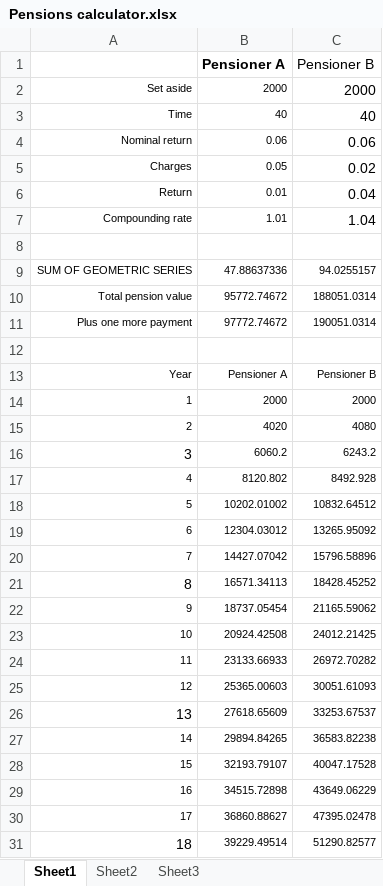
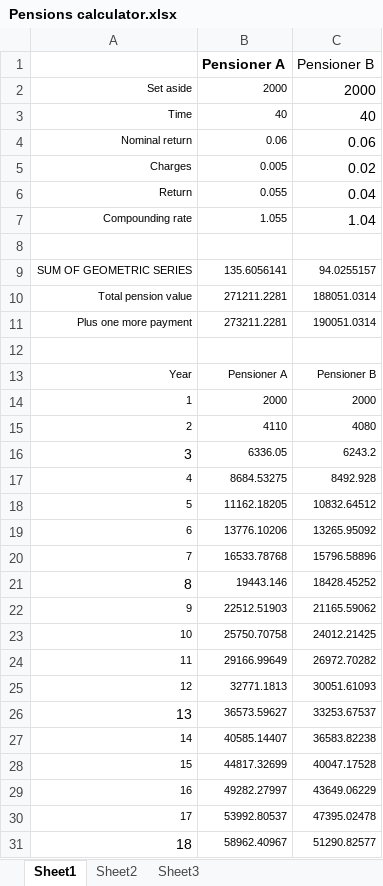
Before and after one commit to ft-interactive/isa-calculator, an Excel workbook: client/data/Pensions calculator.xlsx, sheet Sheet1, drawn as a sheet; only a part is shown; values as stored, in another font and other column widths than the file's, no borders; charts and pictures not drawn; the diff covers the shown part only; the diff names each change by its address in the sheet, - before the commit and + after, or states it on an @@ line.

```diff
--- a/client/data/Pensions calculator.xlsx (sheet Sheet1)
+++ b/client/data/Pensions calculator.xlsx (sheet Sheet1)
-B5 (Pensioner A): 0.05
+B5 (Pensioner A): 0.005
-B6 (Pensioner A): 0.01
+B6 (Pensioner A): 0.055
-B7 (Pensioner A): 1.01
+B7 (Pensioner A): 1.055
-B9 (Pensioner A): 47.88637336
+B9 (Pensioner A): 135.6056141
-B10 (Pensioner A): 95772.74672
+B10 (Pensioner A): 271211.2281
-B11 (Pensioner A): 97772.74672
+B11 (Pensioner A): 273211.2281
-B15 (Pensioner A): 4020
+B15 (Pensioner A): 4110
-B16 (Pensioner A): 6060.2
+B16 (Pensioner A): 6336.05
-B17 (Pensioner A): 8120.802
+B17 (Pensioner A): 8684.53275
-B18 (Pensioner A): 10202.01002
+B18 (Pensioner A): 11162.18205
-B19 (Pensioner A): 12304.03012
+B19 (Pensioner A): 13776.10206
-B20 (Pensioner A): 14427.07042
+B20 (Pensioner A): 16533.78768
-B21 (Pensioner A): 16571.34113
+B21 (Pensioner A): 19443.146
-B22 (Pensioner A): 18737.05454
+B22 (Pensioner A): 22512.51903
-B23 (Pensioner A): 20924.42508
+B23 (Pensioner A): 25750.70758
-B24 (Pensioner A): 23133.66933
+B24 (Pensioner A): 29166.99649
-B25 (Pensioner A): 25365.00603
+B25 (Pensioner A): 32771.1813
-B26 (Pensioner A): 27618.65609
+B26 (Pensioner A): 36573.59627
-B27 (Pensioner A): 29894.84265
+B27 (Pensioner A): 40585.14407
-B28 (Pensioner A): 32193.79107
+B28 (Pensioner A): 44817.32699
-B29 (Pensioner A): 34515.72898
+B29 (Pensioner A): 49282.27997
-B30 (Pensioner A): 36860.88627
+B30 (Pensioner A): 53992.80537
-B31 (Pensioner A): 39229.49514
+B31 (Pensioner A): 58962.40967
```
Also changed, not shown: 22 edited cells elsewhere in this sheet, charts or pictures, 3 other files.
